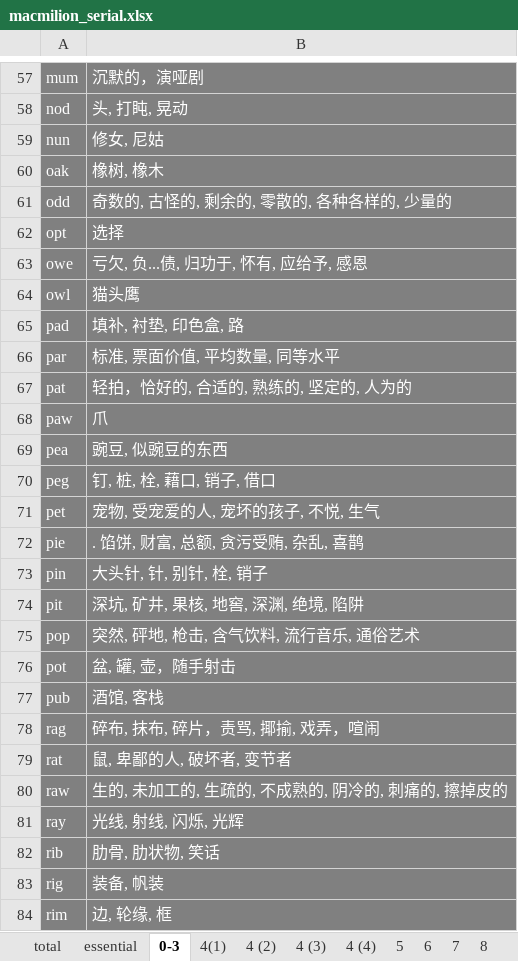
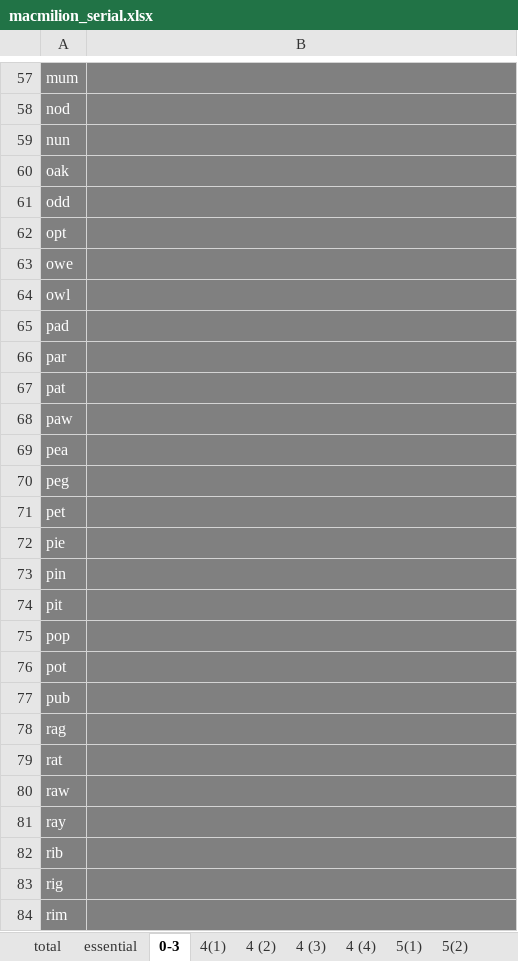
Before and after one commit to niyaou/IPS, an Excel workbook: macmilion_serial.xlsx, sheet 0-3, drawn as a sheet; only a part is shown, gaps mark what is left out; values as stored, in another font and other column widths than the file's, no borders; the diff covers the shown part only; the diff names each change by its address in the sheet, - before the commit and + after, or states it on an @@ line.

```diff
--- a/macmilion_serial.xlsx (sheet 0-3)
+++ b/macmilion_serial.xlsx (sheet 0-3)
-sheet tab: 5
+sheet tab: 5(1)
+sheet tab: 5(2)
-B57:B84 text colour: #FFFFFF
+B57:B84 text colour: #808080
```
Also changed, not shown: cell formats elsewhere in this sheet, sheet 5(1), sheet 4(1), sheet 4 (2), sheet 4 (3), sheet 4 (4), sheet 13-20, other sheet tabs.
